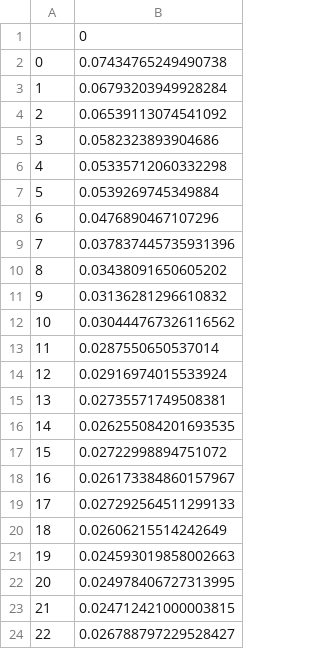
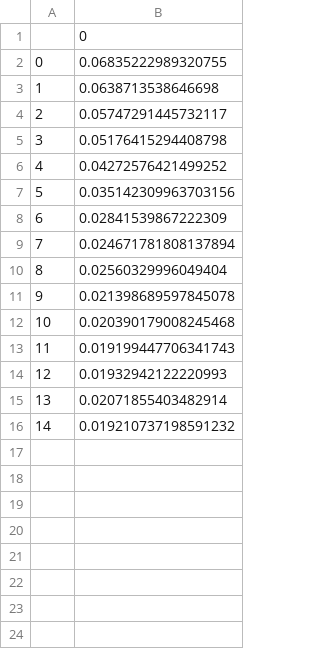
Before and after one commit to chosenobih/X429midterm, a CSV file: results/val_loss.csv, drawn as a sheet.

```diff
--- a/results/val_loss.csv
+++ b/results/val_loss.csv
@@ -1,24 +1,16 @@
 ,0
-0,0.07434765249490738
-1,0.06793203949928284
-2,0.06539113074541092
-3,0.0582323893904686
-4,0.05335712060332298
-5,0.0539269745349884
-6,0.0476890467107296
-7,0.037837445735931396
-8,0.03438091650605202
-9,0.03136281296610832
-10,0.030444767326116562
-11,0.0287550650537014
-12,0.02916974015533924
-13,0.02735571749508381
-14,0.026255084201693535
-15,0.02722998894751072
-16,0.026173384860157967
-17,0.027292564511299133
-18,0.02606215514242649
-19,0.024593019858002663
-20,0.024978406727313995
-21,0.024712421000003815
-22,0.026788797229528427
+0,0.06835222989320755
+1,0.0638713538646698
+2,0.05747291445732117
+3,0.05176415294408798
+4,0.04272576421499252
+5,0.035142309963703156
+6,0.02841539867222309
+7,0.024671781808137894
+8,0.02560329996049404
+9,0.021398689597845078
+10,0.020390179008245468
+11,0.019199447706341743
+12,0.01932942122220993
+13,0.02071855403482914
+14,0.019210737198591232
```
Also changed, not shown: results/loss.csv, 4 other files.
